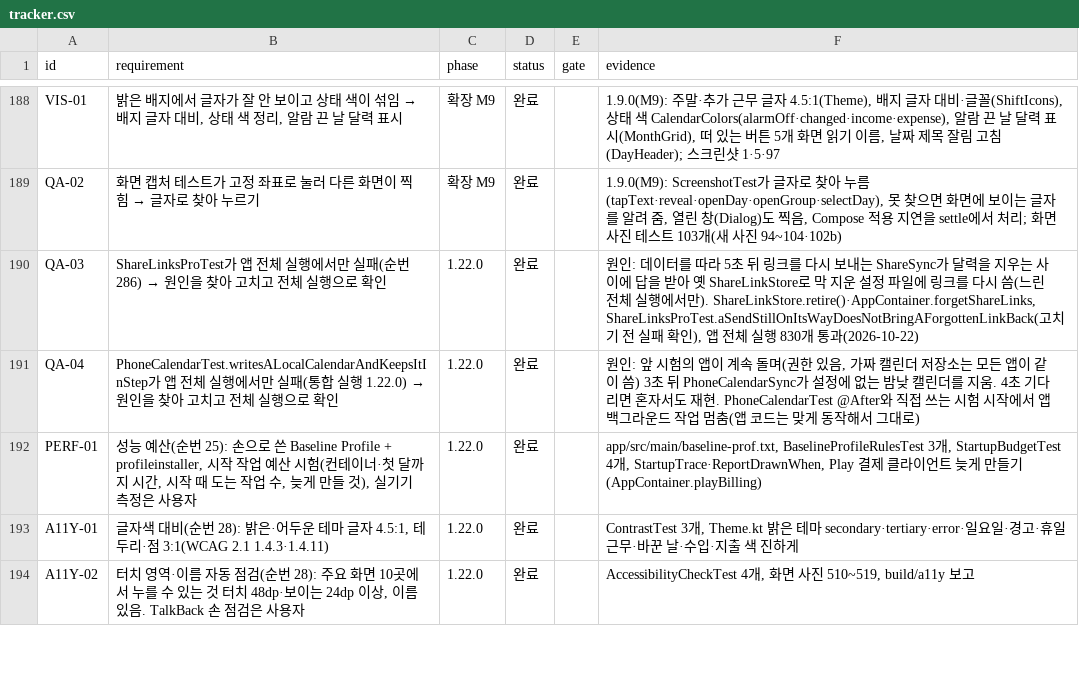
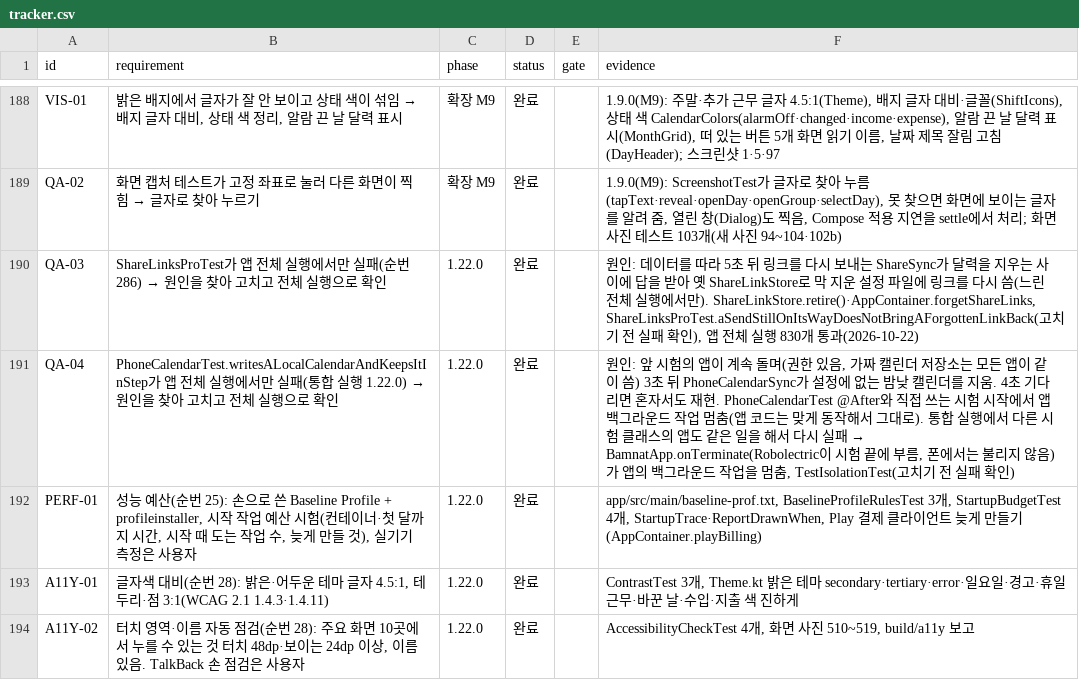
Before and after one commit to YWJMoney/-, a CSV file: shift-calendar-app/docs/tracker.csv, drawn as a sheet; only a part is shown, gaps mark what is left out.

```diff
--- a/shift-calendar-app/docs/tracker.csv
+++ b/shift-calendar-app/docs/tracker.csv
@@ -190,3 +190,3 @@ QA-02,화면 캡처 테스트가 고정 좌표로 눌러 다른 화면이 찍힘
 QA-03,ShareLinksProTest가 앱 전체 실행에서만 실패(순번 286) → 원인을 찾아 고치고 전체 실행으로 확인,1.22.0,완료,,"원인: 데이터를 따라 5초 뒤 링크를 다시 보내는 ShareSync가 달력을 지우는 사이에 답을 받아 옛 ShareLinkStore로 막 지운 설정 파일에 링크를 다시 씀(느린 전체 실행에서만). ShareLinkStore.retire()·AppContainer.forgetShareLinks, ShareLinksProTest.aSendStillOnItsWayDoesNotBringAForgottenLinkBack(고치기 전 실패 확인), 앱 전체 실행 830개 통과(2026-10-22)"
-QA-04,PhoneCalendarTest.writesALocalCalendarAndKeepsItInStep가 앱 전체 실행에서만 실패(통합 실행 1.22.0) → 원인을 찾아 고치고 전체 실행으로 확인,1.22.0,완료,,"원인: 앞 시험의 앱이 계속 돌며(권한 있음, 가짜 캘린더 저장소는 모든 앱이 같이 씀) 3초 뒤 PhoneCalendarSync가 설정에 없는 밤낮 캘린더를 지움. 4초 기다리면 혼자서도 재현. PhoneCalendarTest @After와 직접 쓰는 시험 시작에서 앱 백그라운드 작업 멈춤(앱 코드는 맞게 동작해서 그대로)"
+QA-04,PhoneCalendarTest.writesALocalCalendarAndKeepsItInStep가 앱 전체 실행에서만 실패(통합 실행 1.22.0) → 원인을 찾아 고치고 전체 실행으로 확인,1.22.0,완료,,"원인: 앞 시험의 앱이 계속 돌며(권한 있음, 가짜 캘린더 저장소는 모든 앱이 같이 씀) 3초 뒤 PhoneCalendarSync가 설정에 없는 밤낮 캘린더를 지움. 4초 기다리면 혼자서도 재현. PhoneCalendarTest @After와 직접 쓰는 시험 시작에서 앱 백그라운드 작업 멈춤(앱 코드는 맞게 동작해서 그대로). 통합 실행에서 다른 시험 클래스의 앱도 같은 일을 해서 다시 실패 → BamnatApp.onTerminate(Robolectric이 시험 끝에 부름, 폰에서는 불리지 않음)가 앱의 백그라운드 작업을 멈춤, TestIsolationTest(고치기 전 실패 확인)"
 PERF-01,"성능 예산(순번 25): 손으로 쓴 Baseline Profile + profileinstaller, 시작 작업 예산 시험(컨테이너·첫 달까지 시간, 시작 때 도는 작업 수, 늦게 만들 것), 실기기 측정은 사용자",1.22.0,완료,,"app/src/main/baseline-prof.txt, BaselineProfileRulesTest 3개, StartupBudgetTest 4개, StartupTrace·ReportDrawnWhen, Play 결제 클라이언트 늦게 만들기(AppContainer.playBilling)"
```
Also changed, not shown: 3 other files.
